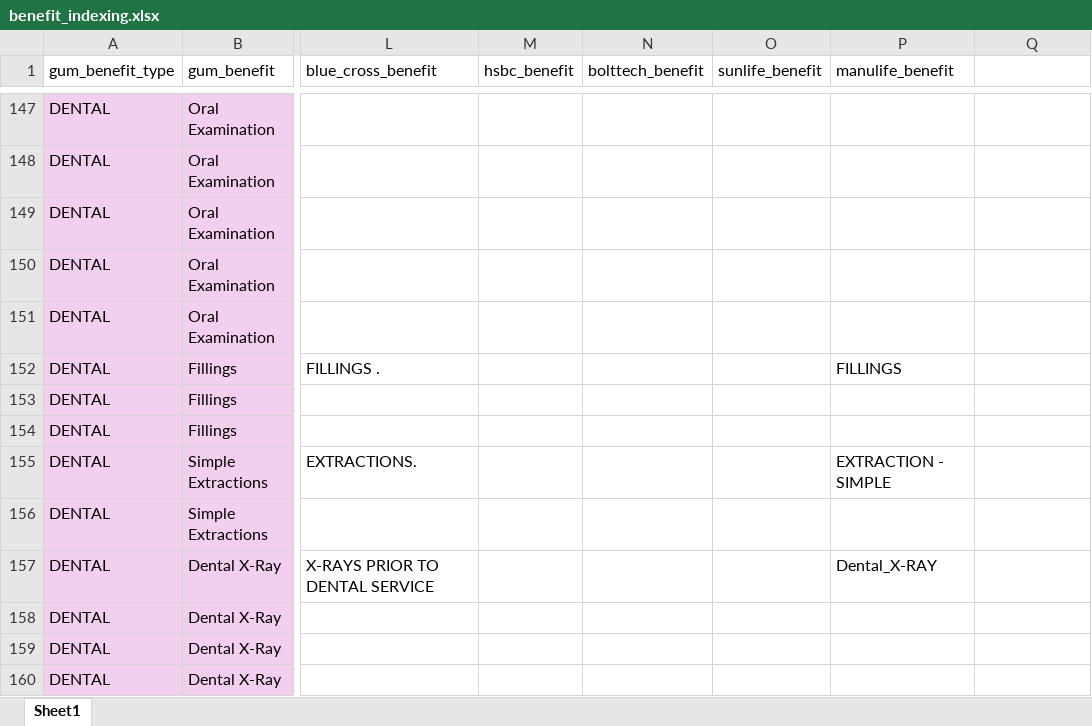
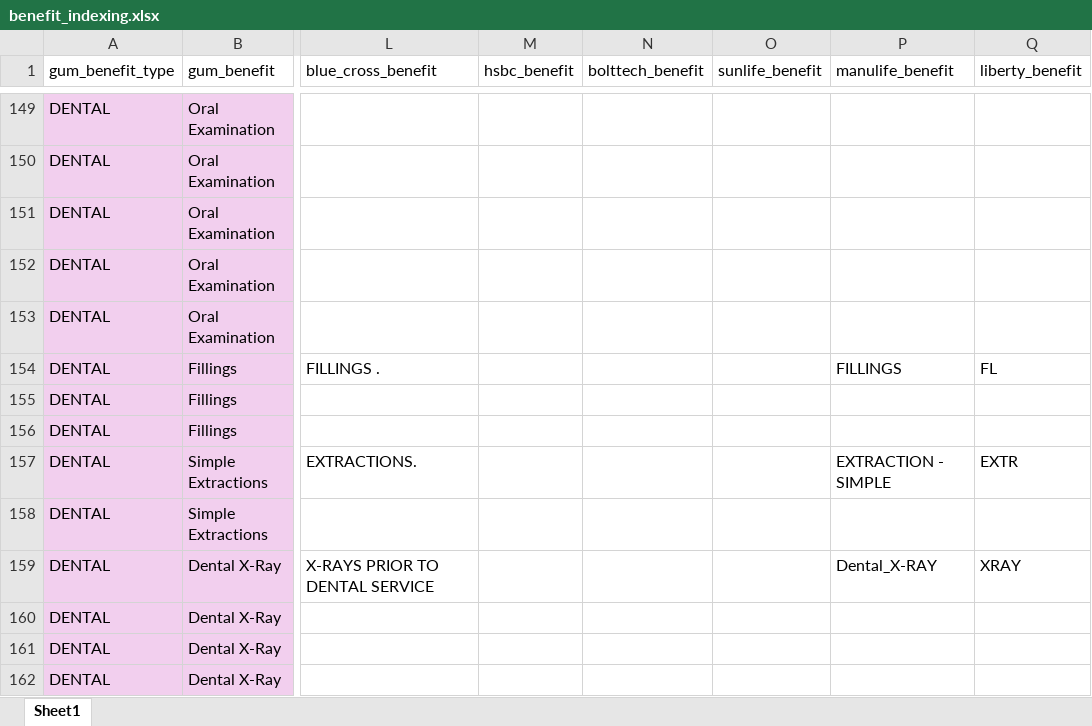
Before and after one commit to Tiriosh1007/RawClaimMCR, an Excel workbook: benefit_indexing.xlsx, sheet Sheet1, drawn as a sheet; only a part is shown, gaps mark what is left out; values as stored, in another font and other column widths than the file's, no borders; addresses are those after the commit; the diff covers the shown part only; the diff names each change by its address in the sheet, - before the commit and + after, or states it on an @@ line.

```diff
--- a/benefit_indexing.xlsx (sheet Sheet1)
+++ b/benefit_indexing.xlsx (sheet Sheet1)
-Q1: (empty)
+Q1: liberty_benefit
-Q154 (liberty_benefit): (empty)
+Q154 (liberty_benefit): FL
-Q157 (liberty_benefit): (empty)
+Q157 (liberty_benefit): EXTR
-Q159 (liberty_benefit): (empty)
+Q159 (liberty_benefit): XRAY
```
Also changed, not shown: 5 added rows and 17 edited cells elsewhere in this sheet, GMI_template.xlsx, 3 other files.
